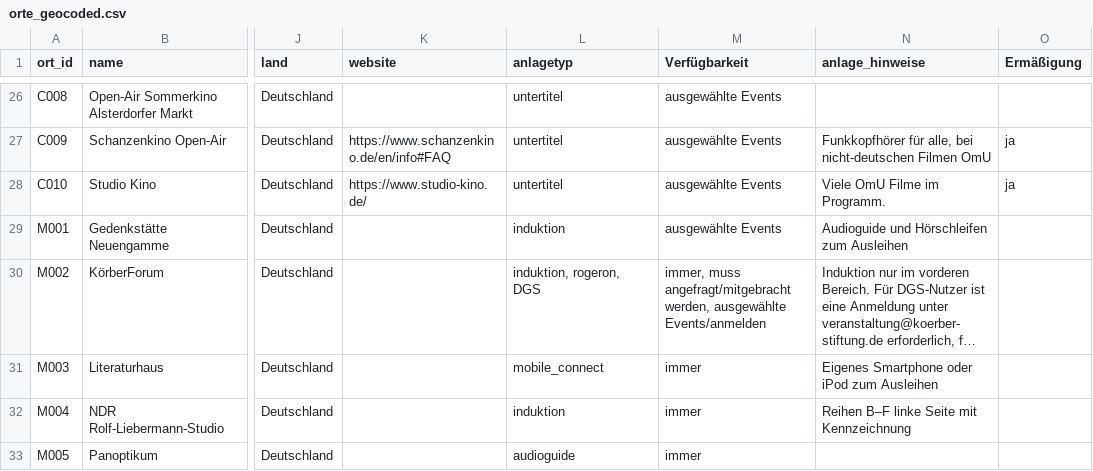
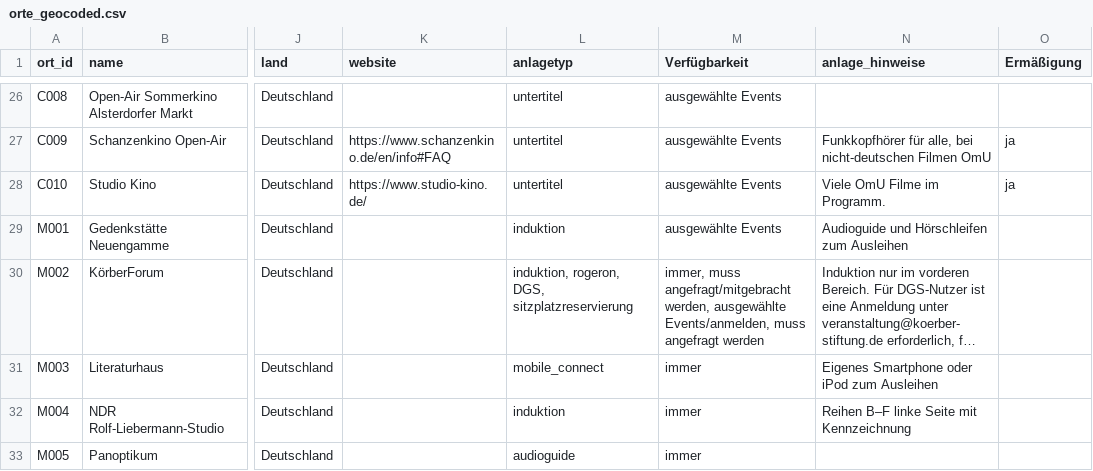
Before and after one commit to Leonievb/hoerkompass, a CSV file: orte_geocoded.csv, drawn as a sheet; only a part is shown, gaps mark what is left out; long unchanged cells end in …; the diff names each change by its address in the sheet, - before the commit and + after, or states it on an @@ line.

Commit message:
Update KörberForum Informationen

```diff
--- a/orte_geocoded.csv
+++ b/orte_geocoded.csv
-L30 (anlagetyp): induktion, rogeron, DGS
+L30 (anlagetyp): induktion, rogeron, DGS, sitzplatzreservierung
-M30 (Verfügbarkeit): …werden, ausgewählte Events/anmelden
+M30 (Verfügbarkeit): …werden, ausgewählte Events/anmelden, muss angefragt werden
```
